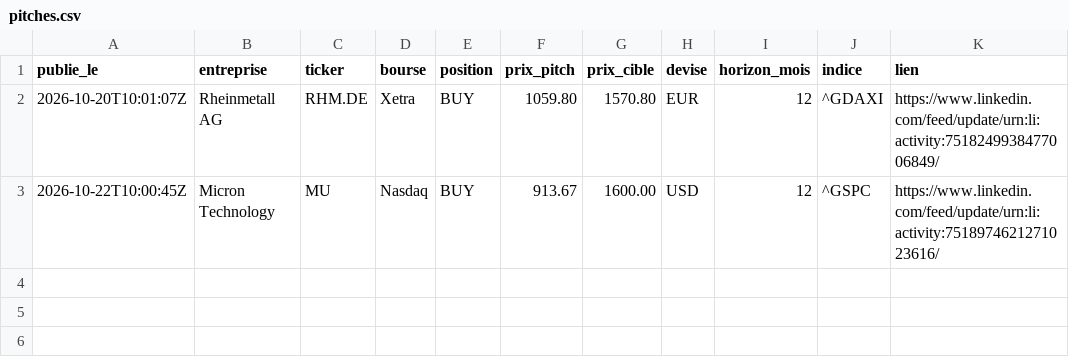
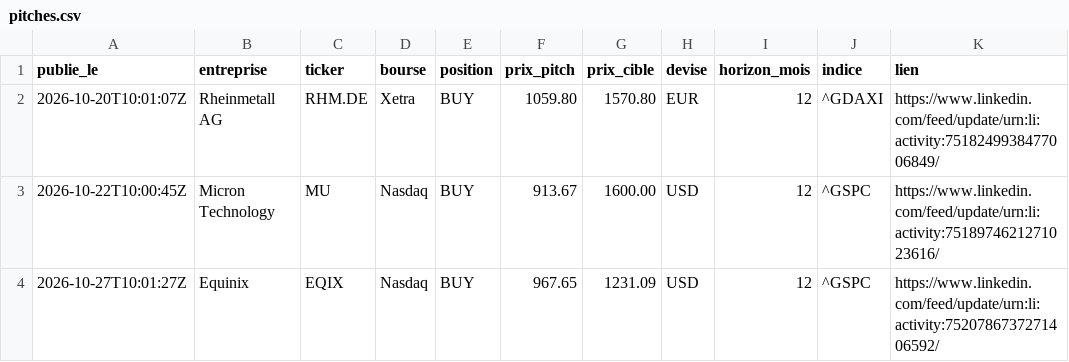
Before and after one commit to financeclubsg/financeclubsg.github.io, a CSV file: data/pitches.csv, drawn as a sheet; the diff names each change by its address in the sheet, - before the commit and + after, or states it on an @@ line.

```diff
--- a/data/pitches.csv
+++ b/data/pitches.csv
+row 4: 2026-10-27T10:01:27Z | Equinix | EQIX | Nasdaq | BUY | 967.65 | 1231.09 | USD | 12 | ^GSPC | https://www.linkedin.com/feed/update/urn:li:activity:7520786737271406592/
```
Also changed, not shown: 1 other file.
